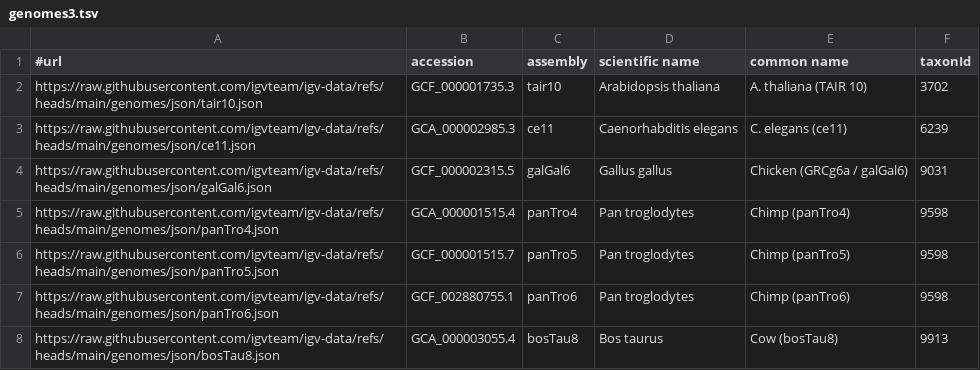
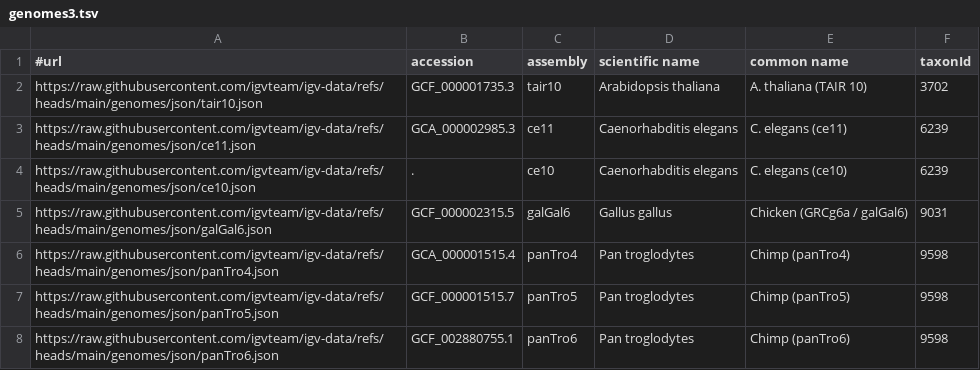
Before and after one commit to igvteam/igv-data, a TSV file: genomes/genomes3.tsv, drawn as a sheet; only a part is shown; the shorter side is filled out with more unchanged rows; the diff names each change by its address in the sheet, - before the commit and + after, or states it on an @@ line.

Commit message:
Restore some legacy genomes for web use

```diff
--- a/genomes/genomes3.tsv
+++ b/genomes/genomes3.tsv
+row 4: https://raw.githubusercontent.com/igvteam/igv-data/refs/heads/main/genomes/json/ce10.json | . | ce10 | Caenorhabditis elegans | C. elegans (ce10) | 6239
```
Also changed, not shown: genomes/genomes2.tsv, 4 other files.
